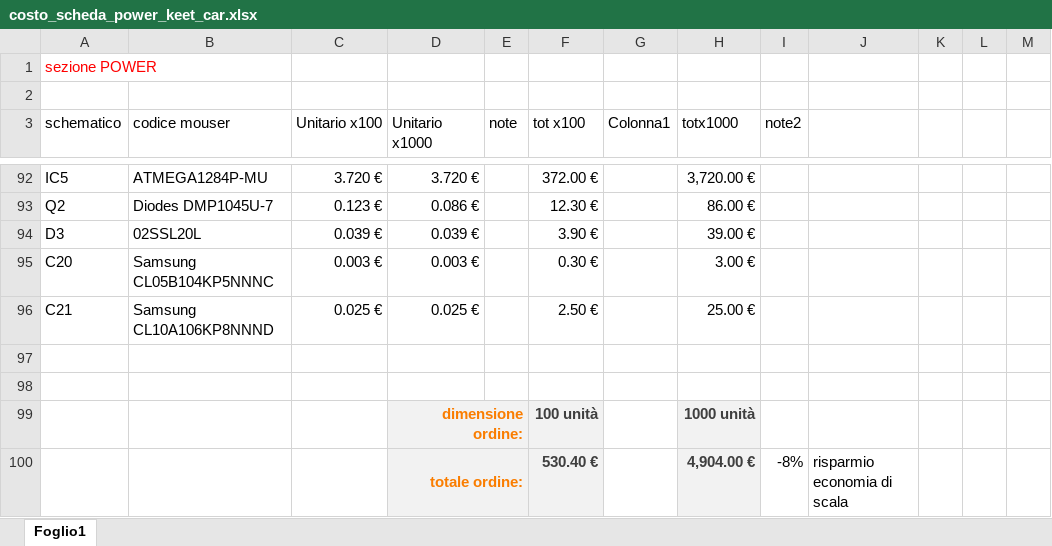
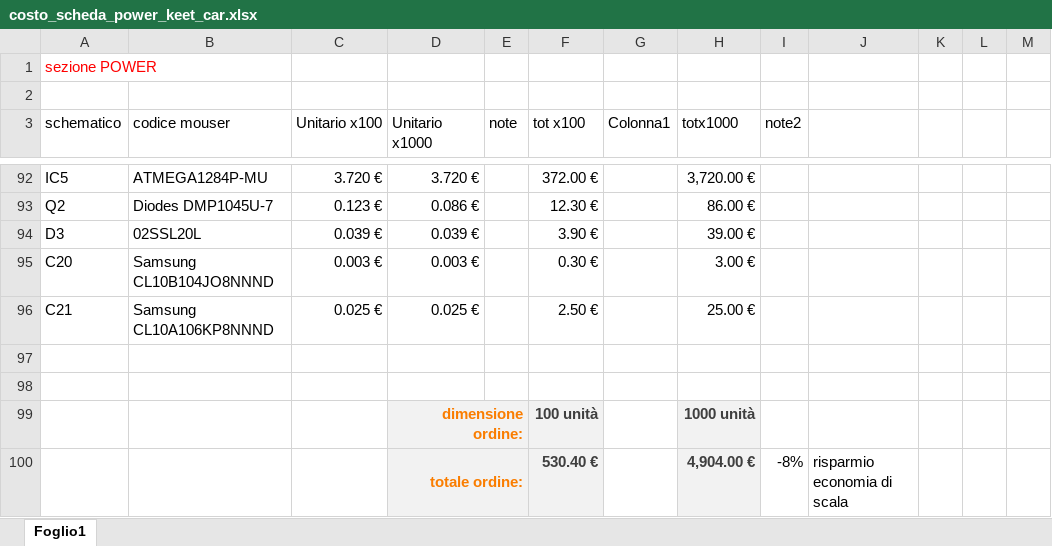
Before and after one commit to gdf93/KeetV2HW, an Excel workbook: costo_scheda_power_keet_car.xlsx, sheet Foglio1, drawn as a sheet; only a part is shown, gaps mark what is left out; values as stored, in another font and other column widths than the file's, no borders; table styles not drawn; the diff names each change by its address in the sheet, - before the commit and + after, or states it on an @@ line.

```diff
--- a/costo_scheda_power_keet_car.xlsx (sheet Foglio1)
+++ b/costo_scheda_power_keet_car.xlsx (sheet Foglio1)
-B95 (codice mouser): Samsung CL05B104KP5NNNC
+B95 (codice mouser): Samsung CL10B104JO8NNND
```
Also changed, not shown: 20 other files.
